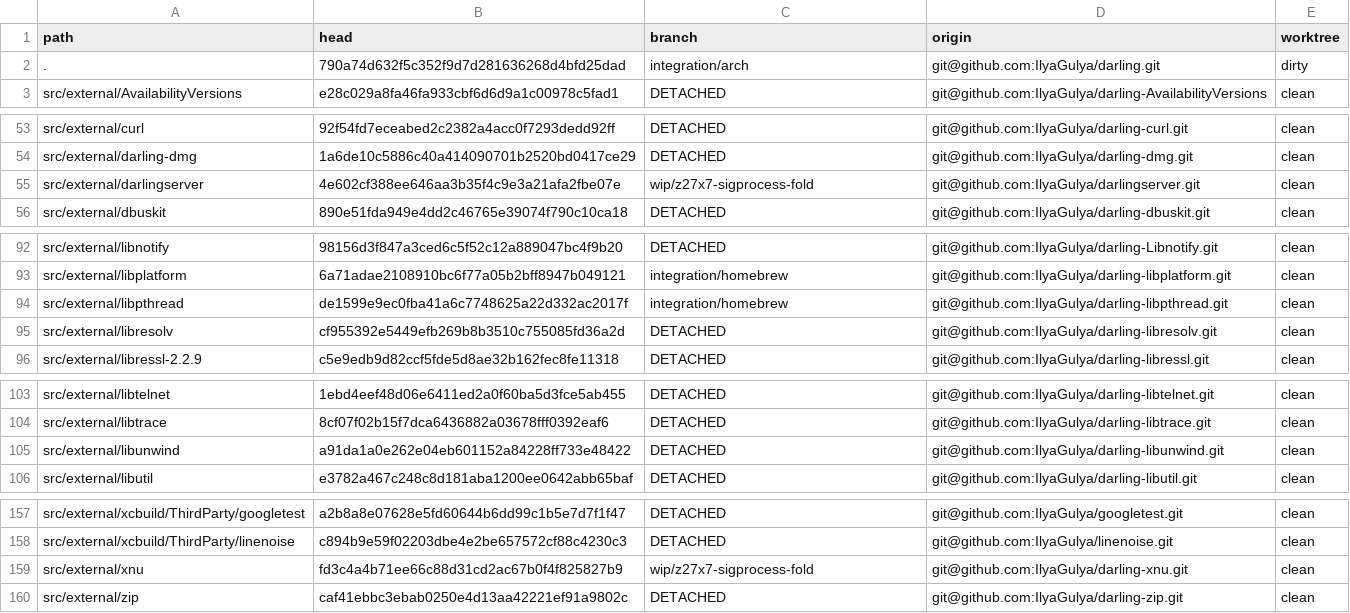
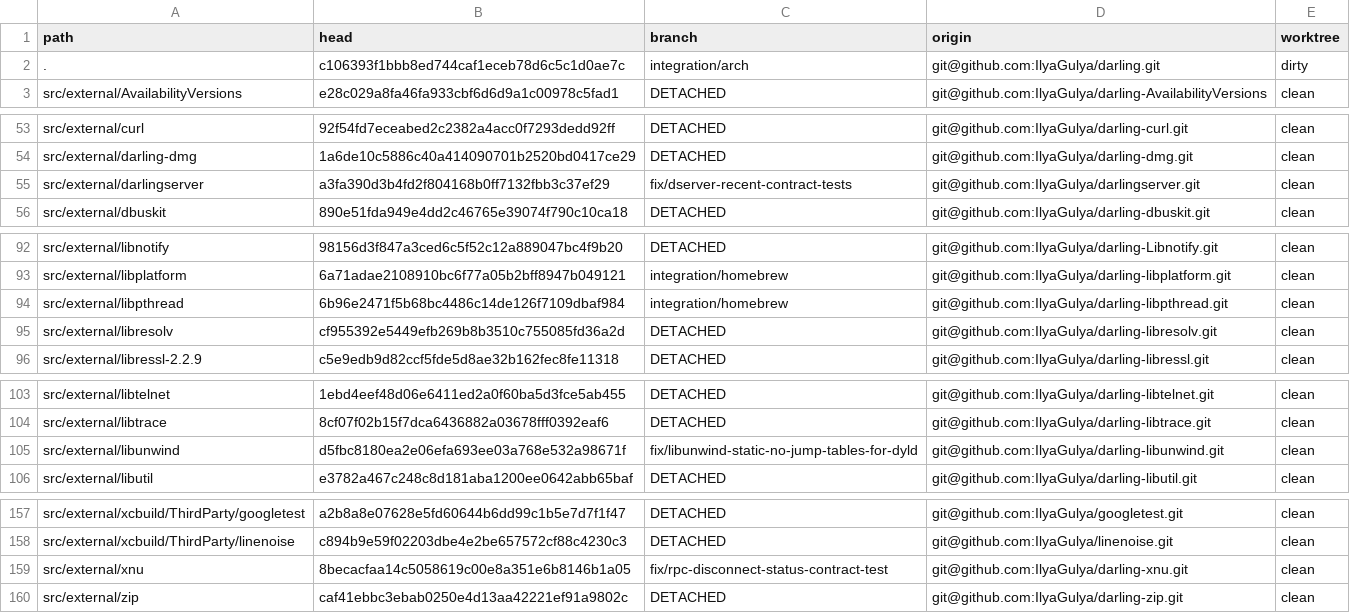
Before and after one commit to IlyaGulya/darling-workspace, a TSV file: state/repos.tsv, drawn as a sheet; only a part is shown, gaps mark what is left out.

```diff
--- a/state/repos.tsv
+++ b/state/repos.tsv
@@ -1,3 +1,3 @@
 path	head	branch	origin	worktree
-.	790a74d632f5c352f9d7d281636268d4bfd25dad	integration/arch	git@github.com:IlyaGulya/darling.git	dirty
+.	c106393f1bbb8ed744caf1eceb78d6c5c1d0ae7c	integration/arch	git@github.com:IlyaGulya/darling.git	dirty
 src/external/AvailabilityVersions	e28c029a8fa46fa933cbf6d6d9a1c00978c5fad1	DETACHED	git@github.com:IlyaGulya/darling-AvailabilityVersions	clean
@@ -54,3 +54,3 @@ src/external/curl	92f54fd7eceabed2c2382a4acc0f7293dedd92ff	DETACHED	git@github.c
 src/external/darling-dmg	1a6de10c5886c40a414090701b2520bd0417ce29	DETACHED	git@github.com:IlyaGulya/darling-dmg.git	clean
-src/external/darlingserver	4e602cf388ee646aa3b35f4c9e3a21afa2fbe07e	wip/z27x7-sigprocess-fold	git@github.com:IlyaGulya/darlingserver.git	clean
+src/external/darlingserver	a3fa390d3b4fd2f804168b0ff7132fbb3c37ef29	fix/dserver-recent-contract-tests	git@github.com:IlyaGulya/darlingserver.git	clean
 src/external/dbuskit	890e51fda949e4dd2c46765e39074f790c10ca18	DETACHED	git@github.com:IlyaGulya/darling-dbuskit.git	clean
@@ -93,3 +93,3 @@ src/external/libnotify	98156d3f847a3ced6c5f52c12a889047bc4f9b20	DETACHED	git@git
 src/external/libplatform	6a71adae2108910bc6f77a05b2bff8947b049121	integration/homebrew	git@github.com:IlyaGulya/darling-libplatform.git	clean
-src/external/libpthread	de1599e9ec0fba41a6c7748625a22d332ac2017f	integration/homebrew	git@github.com:IlyaGulya/darling-libpthread.git	clean
+src/external/libpthread	6b96e2471f5b68bc4486c14de126f7109dbaf984	integration/homebrew	git@github.com:IlyaGulya/darling-libpthread.git	clean
 src/external/libresolv	cf955392e5449efb269b8b3510c755085fd36a2d	DETACHED	git@github.com:IlyaGulya/darling-libresolv.git	clean
@@ -104,3 +104,3 @@ src/external/libtelnet	1ebd4eef48d06e6411ed2a0f60ba5d3fce5ab455	DETACHED	git@git
 src/external/libtrace	8cf07f02b15f7dca6436882a03678fff0392eaf6	DETACHED	git@github.com:IlyaGulya/darling-libtrace.git	clean
-src/external/libunwind	a91da1a0e262e04eb601152a84228ff733e48422	DETACHED	git@github.com:IlyaGulya/darling-libunwind.git	clean
+src/external/libunwind	d5fbc8180ea2e06efa693ee03a768e532a98671f	fix/libunwind-static-no-jump-tables-for-dyld	git@github.com:IlyaGulya/darling-libunwind.git	clean
 src/external/libutil	e3782a467c248c8d181aba1200ee0642abb65baf	DETACHED	git@github.com:IlyaGulya/darling-libutil.git	clean
@@ -158,3 +158,3 @@ src/external/xcbuild/ThirdParty/googletest	a2b8a8e07628e5fd60644b6dd99c1b5e7d7f1
 src/external/xcbuild/ThirdParty/linenoise	c894b9e59f02203dbe4e2be657572cf88c4230c3	DETACHED	git@github.com:IlyaGulya/linenoise.git	clean
-src/external/xnu	fd3c4a4b71ee66c88d31cd2ac67b0f4f825827b9	wip/z27x7-sigprocess-fold	git@github.com:IlyaGulya/darling-xnu.git	clean
+src/external/xnu	8becacfaa14c5058619c00e8a351e6b8146b1a05	fix/rpc-disconnect-status-contract-test	git@github.com:IlyaGulya/darling-xnu.git	clean
 src/external/zip	caf41ebbc3ebab0250e4d13aa42221ef91a9802c	DETACHED	git@github.com:IlyaGulya/darling-zip.git	clean
```
Also changed, not shown: 7 other files.
